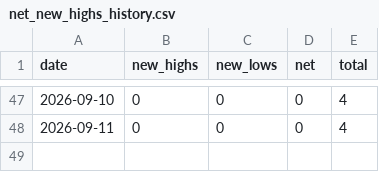
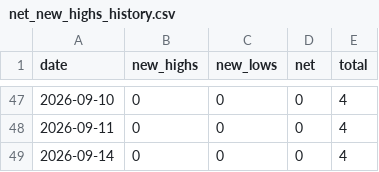
Before and after one commit to pranay29-bit/momentum-alpha-volume-test, a CSV file: data/net_new_highs_history.csv, drawn as a sheet; only a part is shown, gaps mark what is left out.

```diff
--- a/data/net_new_highs_history.csv
+++ b/data/net_new_highs_history.csv
@@ -48 +48,2 @@ date,new_highs,new_lows,net,total
 2026-09-11,0,0,0,4
+2026-09-14,0,0,0,4
```
Also changed, not shown: 8 other files.
